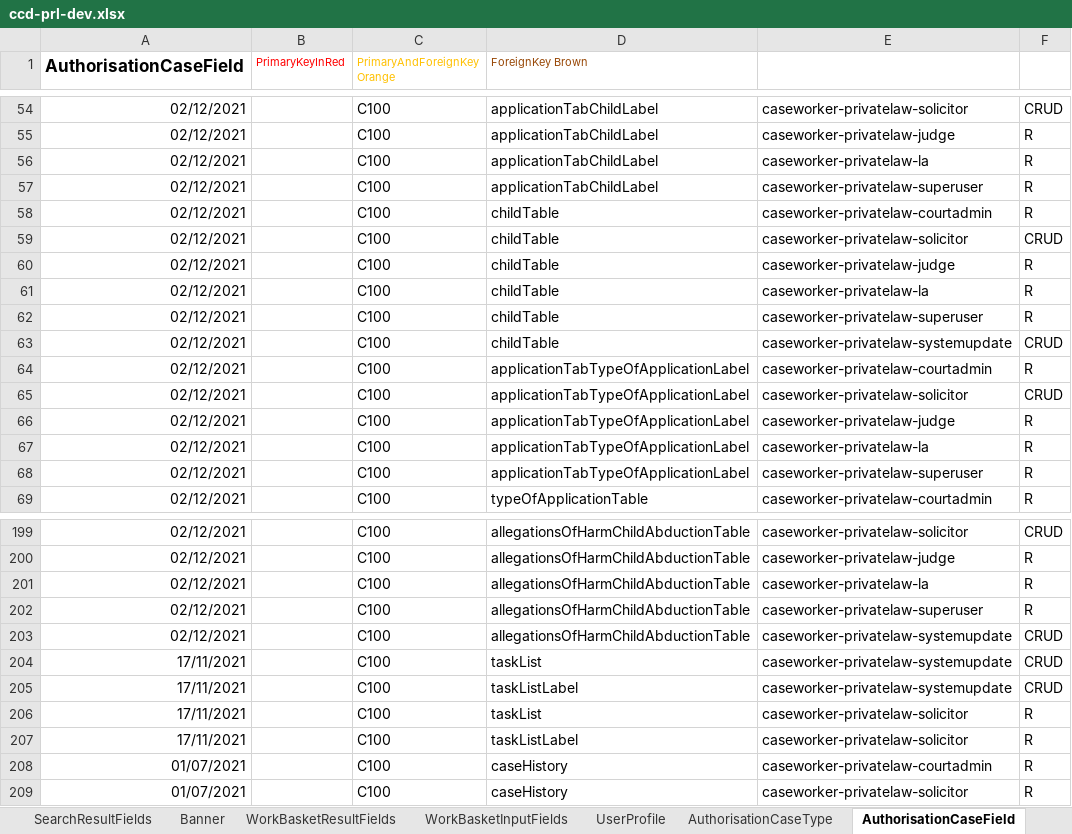
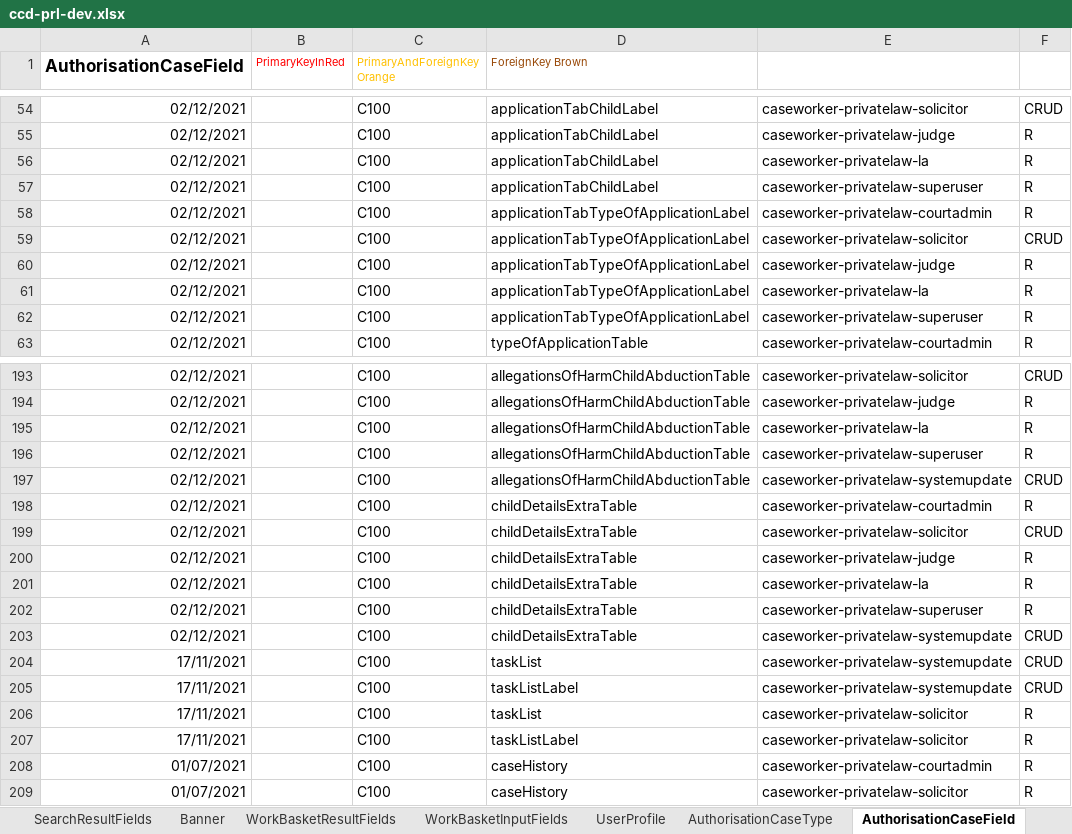
Before and after one commit to hmcts/prl-ccd-definitions, an Excel workbook: build/ccd-development-config/ccd-prl-dev.xlsx, sheet AuthorisationCaseField, drawn as a sheet; only a part is shown, gaps mark what is left out; values as stored, in another font and other column widths than the file's, no borders; removed rows and columns are numbered as before the commit, all else as after; the diff names each change by its address in the sheet, - before the commit and + after, or states it on an @@ line.

```diff
--- a/build/ccd-development-config/ccd-prl-dev.xlsx (sheet AuthorisationCaseField)
+++ b/build/ccd-development-config/ccd-prl-dev.xlsx (sheet AuthorisationCaseField)
-row 58: 02/12/2021 |  | C100 | childTable | caseworker-privatelaw-courtadmin | R
-row 59: 02/12/2021 |  | C100 | childTable | caseworker-privatelaw-solicitor | CRUD
-row 60: 02/12/2021 |  | C100 | childTable | caseworker-privatelaw-judge | R
-row 61: 02/12/2021 |  | C100 | childTable | caseworker-privatelaw-la | R
-row 62: 02/12/2021 |  | C100 | childTable | caseworker-privatelaw-superuser | R
-row 63: 02/12/2021 |  | C100 | childTable | caseworker-privatelaw-systemupdate | CRUD
+row 198: 02/12/2021 |  | C100 | childDetailsExtraTable | caseworker-privatelaw-courtadmin | R
+row 199: 02/12/2021 |  | C100 | childDetailsExtraTable | caseworker-privatelaw-solicitor | CRUD
+row 200: 02/12/2021 |  | C100 | childDetailsExtraTable | caseworker-privatelaw-judge | R
+row 201: 02/12/2021 |  | C100 | childDetailsExtraTable | caseworker-privatelaw-la | R
+row 202: 02/12/2021 |  | C100 | childDetailsExtraTable | caseworker-privatelaw-superuser | R
+row 203: 02/12/2021 |  | C100 | childDetailsExtraTable | caseworker-privatelaw-systemupdate | CRUD
```
Also changed, not shown: sheet CaseTypeTab, sheet ComplexTypes, sheet CaseField, 5 other files.
